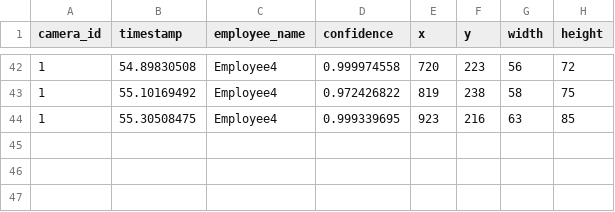
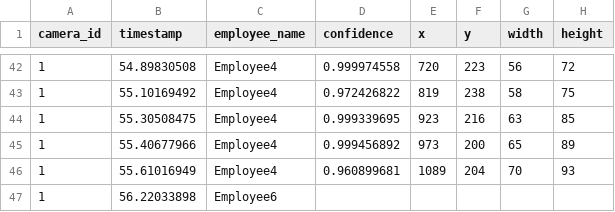
Before and after one commit to DataDynam/vision-based-attendance-system, a CSV file: Attendance_Logic_Module/test1.csv, drawn as a sheet; only a part is shown, gaps mark what is left out; the diff names each change by its address in the sheet, - before the commit and + after, or states it on an @@ line.

Commit message:
Nuevo post

```diff
--- a/Attendance_Logic_Module/test1.csv
+++ b/Attendance_Logic_Module/test1.csv
+row 45: 1 | 55.40677966 | Employee4 | 0.999456892 | 973 | 200 | 65 | 89
+row 46: 1 | 55.61016949 | Employee4 | 0.960899681 | 1089 | 204 | 70 | 93
+row 47: 1 | 56.22033898 | Employee6
```
